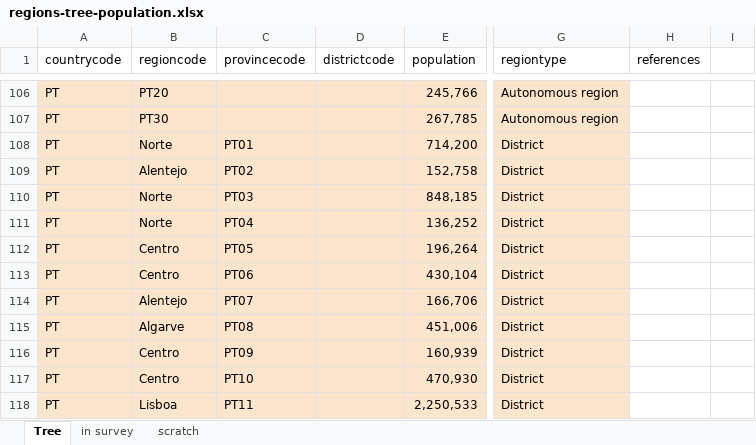
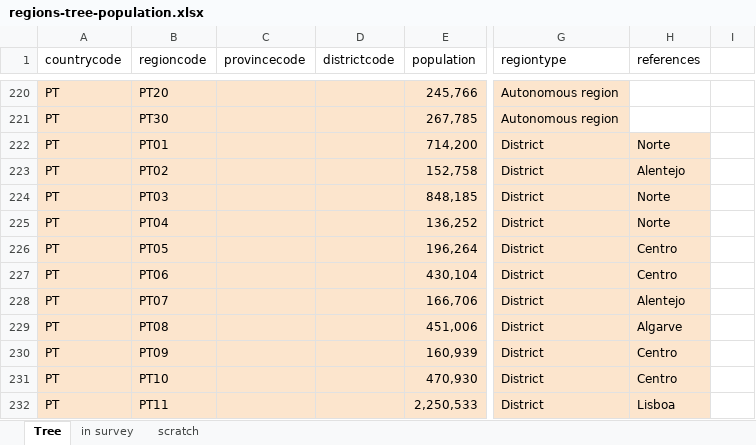
Before and after one commit to hhroig/coronasurveys, an Excel workbook: code/regions-tree-population.xlsx, sheet Tree, drawn as a sheet; only a part is shown, gaps mark what is left out; values as stored, in another font and other column widths than the file's, no borders; charts and pictures not drawn; addresses are those after the commit; the diff covers the shown part only; the diff names each change by its address in the sheet, - before the commit and + after, or states it on an @@ line.

```diff
--- a/code/regions-tree-population.xlsx (sheet Tree)
+++ b/code/regions-tree-population.xlsx (sheet Tree)
-B222 (regioncode): Norte
+B222 (regioncode): PT01
-C222 (provincecode): PT01
+C222 (provincecode): (empty)
-H222 (references): (empty)
+H222 (references): Norte
-H222:H232 fill: none
+H222:H232 fill: #FCE5CD
-B223 (regioncode): Alentejo
+B223 (regioncode): PT02
-C223 (provincecode): PT02
+C223 (provincecode): (empty)
-H223 (references): (empty)
+H223 (references): Alentejo
-B224 (regioncode): Norte
+B224 (regioncode): PT03
-C224 (provincecode): PT03
+C224 (provincecode): (empty)
-H224:H225 (references): (empty)
+H224:H225 (references): Norte
-B225 (regioncode): Norte
+B225 (regioncode): PT04
-C225 (provincecode): PT04
+C225 (provincecode): (empty)
-B226 (regioncode): Centro
+B226 (regioncode): PT05
-C226 (provincecode): PT05
+C226 (provincecode): (empty)
-H226:H227 (references): (empty)
+H226:H227 (references): Centro
-B227 (regioncode): Centro
+B227 (regioncode): PT06
-C227 (provincecode): PT06
+C227 (provincecode): (empty)
-B228 (regioncode): Alentejo
+B228 (regioncode): PT07
-C228 (provincecode): PT07
+C228 (provincecode): (empty)
-H228 (references): (empty)
+H228 (references): Alentejo
-B229 (regioncode): Algarve
+B229 (regioncode): PT08
-C229 (provincecode): PT08
+C229 (provincecode): (empty)
-H229 (references): (empty)
+H229 (references): Algarve
-B230 (regioncode): Centro
+B230 (regioncode): PT09
-C230 (provincecode): PT09
+C230 (provincecode): (empty)
-H230:H231 (references): (empty)
+H230:H231 (references): Centro
-B231 (regioncode): Centro
+B231 (regioncode): PT10
-C231 (provincecode): PT10
+C231 (provincecode): (empty)
-B232 (regioncode): Lisboa
+B232 (regioncode): PT11
-C232 (provincecode): PT11
+C232 (provincecode): (empty)
-H232 (references): (empty)
+H232 (references): Lisboa
```
Also changed, not shown: 141 added rows, 21 edited cells and cell formats elsewhere in this sheet, sheet in survey, sheet scratch, charts or pictures, 52 other files.
